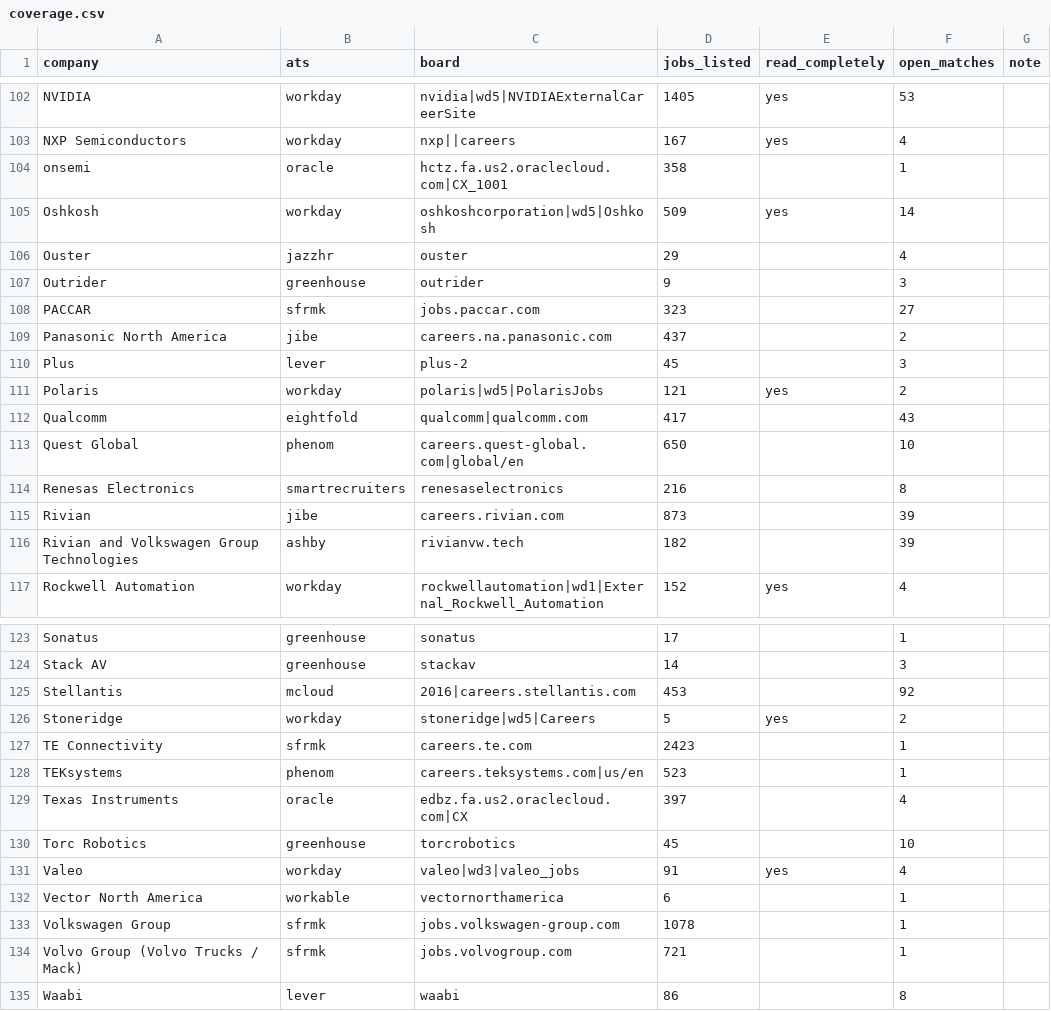
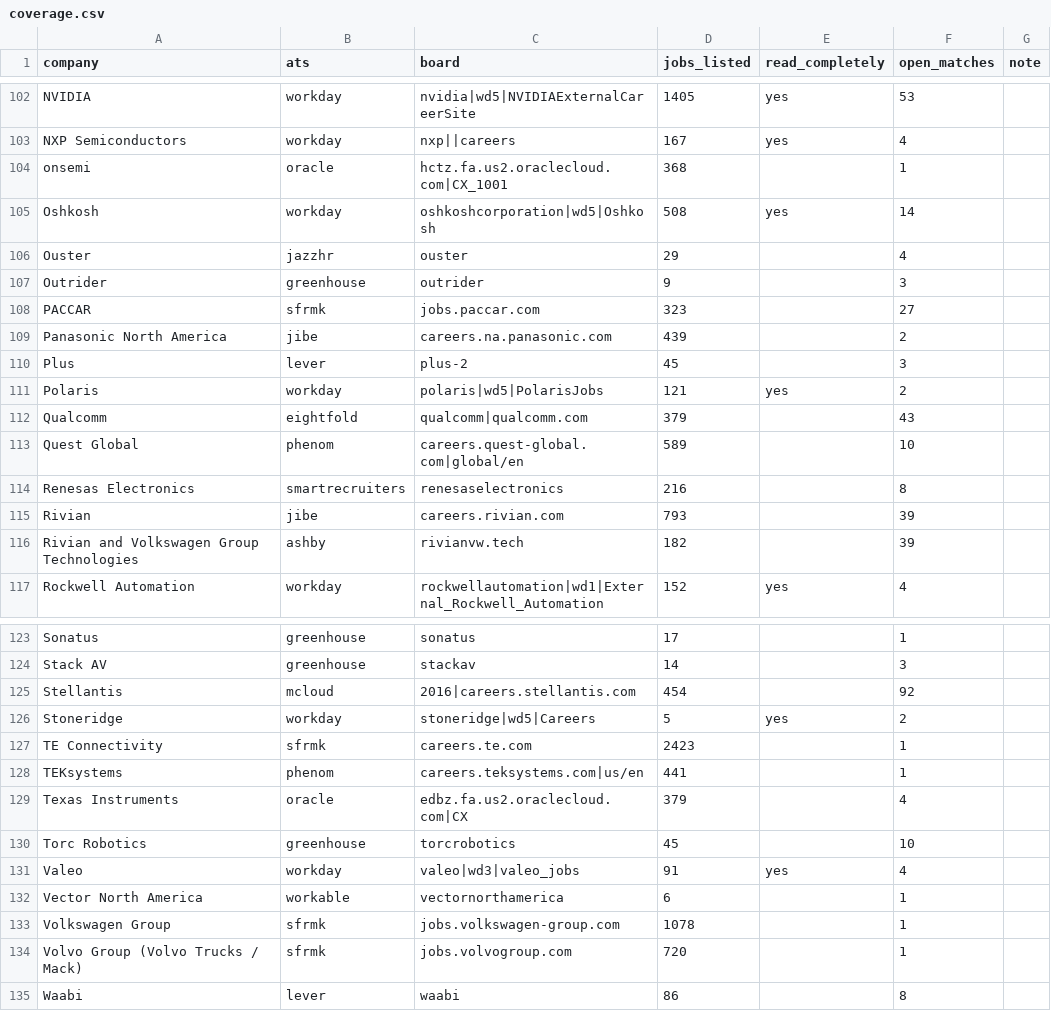
Before and after one commit to chandrakodali/job-radar, a CSV file: data/automotive/coverage.csv, drawn as a sheet; only a part is shown, gaps mark what is left out; the diff covers the shown part only.

```diff
--- a/data/automotive/coverage.csv
+++ b/data/automotive/coverage.csv
@@ -103,4 +103,4 @@ NVIDIA,workday,nvidia|wd5|NVIDIAExternalCareerSite,1405,yes,53,
 NXP Semiconductors,workday,nxp||careers,167,yes,4,
-onsemi,oracle,hctz.fa.us2.oraclecloud.com|CX_1001,358,,1,
-Oshkosh,workday,oshkoshcorporation|wd5|Oshkosh,509,yes,14,
+onsemi,oracle,hctz.fa.us2.oraclecloud.com|CX_1001,368,,1,
+Oshkosh,workday,oshkoshcorporation|wd5|Oshkosh,508,yes,14,
 Ouster,jazzhr,ouster,29,,4,
@@ -108,9 +108,9 @@ Outrider,greenhouse,outrider,9,,3,
 PACCAR,sfrmk,jobs.paccar.com,323,,27,
-Panasonic North America,jibe,careers.na.panasonic.com,437,,2,
+Panasonic North America,jibe,careers.na.panasonic.com,439,,2,
 Plus,lever,plus-2,45,,3,
 Polaris,workday,polaris|wd5|PolarisJobs,121,yes,2,
-Qualcomm,eightfold,qualcomm|qualcomm.com,417,,43,
-Quest Global,phenom,careers.quest-global.com|global/en,650,,10,
+Qualcomm,eightfold,qualcomm|qualcomm.com,379,,43,
+Quest Global,phenom,careers.quest-global.com|global/en,589,,10,
 Renesas Electronics,smartrecruiters,renesaselectronics,216,,8,
-Rivian,jibe,careers.rivian.com,873,,39,
+Rivian,jibe,careers.rivian.com,793,,39,
 Rivian and Volkswagen Group Technologies,ashby,rivianvw.tech,182,,39,
@@ -124,7 +124,7 @@ Sonatus,greenhouse,sonatus,17,,1,
 Stack AV,greenhouse,stackav,14,,3,
-Stellantis,mcloud,2016|careers.stellantis.com,453,,92,
+Stellantis,mcloud,2016|careers.stellantis.com,454,,92,
 Stoneridge,workday,stoneridge|wd5|Careers,5,yes,2,
 TE Connectivity,sfrmk,careers.te.com,2423,,1,
-TEKsystems,phenom,careers.teksystems.com|us/en,523,,1,
-Texas Instruments,oracle,edbz.fa.us2.oraclecloud.com|CX,397,,4,
+TEKsystems,phenom,careers.teksystems.com|us/en,441,,1,
+Texas Instruments,oracle,edbz.fa.us2.oraclecloud.com|CX,379,,4,
 Torc Robotics,greenhouse,torcrobotics,45,,10,
@@ -133,3 +133,3 @@ Vector North America,workable,vectornorthamerica,6,,1,
 Volkswagen Group,sfrmk,jobs.volkswagen-group.com,1078,,1,
-Volvo Group (Volvo Trucks / Mack),sfrmk,jobs.volvogroup.com,721,,1,
+Volvo Group (Volvo Trucks / Mack),sfrmk,jobs.volvogroup.com,720,,1,
 Waabi,lever,waabi,86,,8,
```
Also changed, not shown: 13 edited cells elsewhere in this file, 7 other files.
